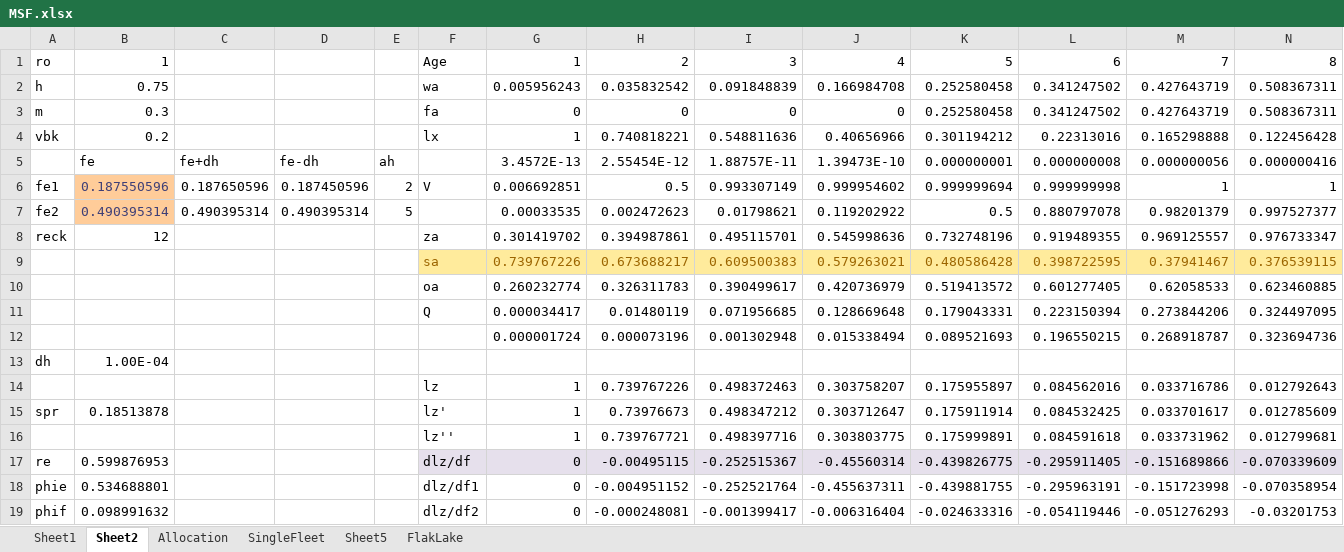
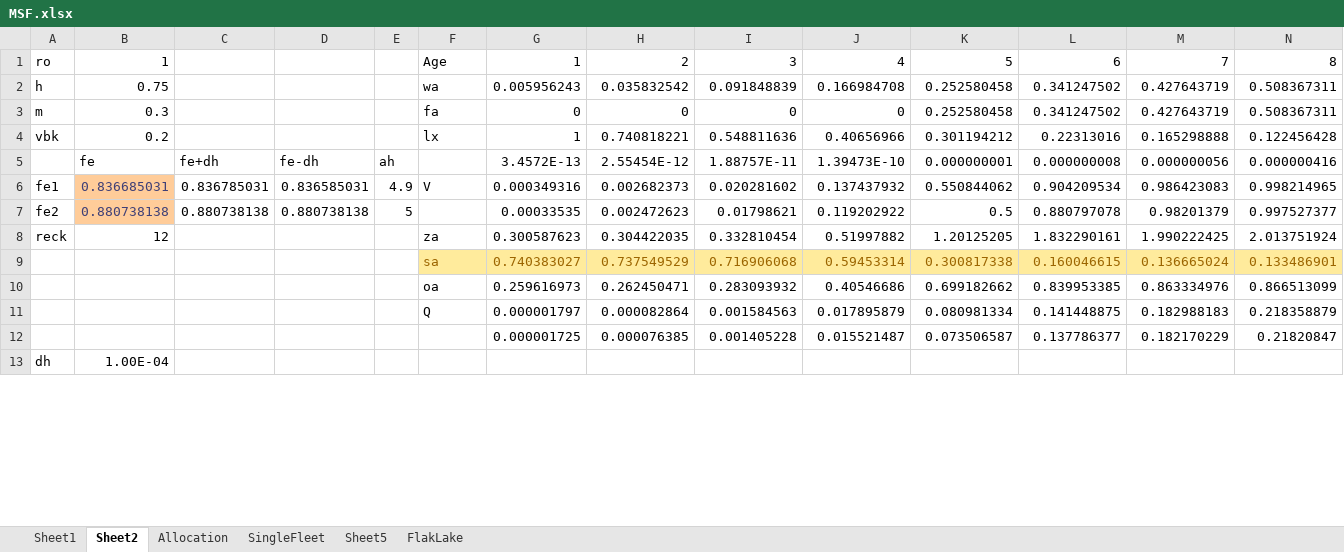
Before and after one commit to smartell/iSCAM, an Excel workbook: examples/MSF.xlsx, sheet Sheet2, drawn as a sheet; only a part is shown; values as stored, in another font and other column widths than the file's, no borders; charts and pictures not drawn; removed rows and columns are numbered as before the commit, all else as after; rows hold the shown columns only; the diff covers the shown part only; the diff names each change by its address in the sheet, - before the commit and + after, or states it on an @@ line.

```diff
--- a/examples/MSF.xlsx (sheet Sheet2)
+++ b/examples/MSF.xlsx (sheet Sheet2)
-row 6: fe1 | 0.187550596 | 0.187650596 | 0.187450596 | 2 | V | 0.006692851 | 0.5 | 0.993307149 | 0.999954602 | 0.999999694 | 0.999999998 | 1 | 1
+row 6: fe1 | 0.836685031 | 0.836785031 | 0.836585031 | 4.9 | V | 0.000349316 | 0.002682373 | 0.020281602 | 0.137437932 | 0.550844062 | 0.904209534 | 0.986423083 | 0.998214965
-B7: 0.490395314
+B7: 0.880738138
-C7: 0.490395314
+C7: 0.880738138
-D7: 0.490395314
+D7: 0.880738138
-row 8: reck | 12 |  |  |  | za | 0.301419702 | 0.394987861 | 0.495115701 | 0.545998636 | 0.732748196 | 0.919489355 | 0.969125557 | 0.976733347
-row 9:  |  |  |  |  | sa | 0.739767226 | 0.673688217 | 0.609500383 | 0.579263021 | 0.480586428 | 0.398722595 | 0.37941467 | 0.376539115
-row 10:  |  |  |  |  | oa | 0.260232774 | 0.326311783 | 0.390499617 | 0.420736979 | 0.519413572 | 0.601277405 | 0.62058533 | 0.623460885
-row 11:  |  |  |  |  | Q | 0.000034417 | 0.01480119 | 0.071956685 | 0.128669648 | 0.179043331 | 0.223150394 | 0.273844206 | 0.324497095
-row 12:  |  |  |  |  |  | 0.000001724 | 0.000073196 | 0.001302948 | 0.015338494 | 0.089521693 | 0.196550215 | 0.268918787 | 0.323694736
+row 8: reck | 12 |  |  |  | za | 0.300587623 | 0.304422035 | 0.332810454 | 0.51997882 | 1.20125205 | 1.832290161 | 1.990222425 | 2.013751924
+row 9:  |  |  |  |  | sa | 0.740383027 | 0.737549529 | 0.716906068 | 0.59453314 | 0.300817338 | 0.160046615 | 0.136665024 | 0.133486901
+row 10:  |  |  |  |  | oa | 0.259616973 | 0.262450471 | 0.283093932 | 0.40546686 | 0.699182662 | 0.839953385 | 0.863334976 | 0.866513099
+row 11:  |  |  |  |  | Q | 0.000001797 | 0.000082864 | 0.001584563 | 0.017895879 | 0.080981334 | 0.141448875 | 0.182988183 | 0.218358879
+row 12:  |  |  |  |  |  | 0.000001725 | 0.000076385 | 0.001405228 | 0.015521487 | 0.073506587 | 0.137786377 | 0.182170229 | 0.21820847
-row 14:  |  |  |  |  | lz | 1 | 0.739767226 | 0.498372463 | 0.303758207 | 0.175955897 | 0.084562016 | 0.033716786 | 0.012792643
-row 15: spr | 0.18513878 |  |  |  | lz' | 1 | 0.73976673 | 0.498347212 | 0.303712647 | 0.175911914 | 0.084532425 | 0.033701617 | 0.012785609
-row 16:  |  |  |  |  | lz'' | 1 | 0.739767721 | 0.498397716 | 0.303803775 | 0.175999891 | 0.084591618 | 0.033731962 | 0.012799681
-row 17: re | 0.599876953 |  |  |  | dlz/df | 0 | -0.00495115 | -0.252515367 | -0.45560314 | -0.439826775 | -0.295911405 | -0.151689866 | -0.070339609
-row 18: phie | 0.534688801 |  |  |  | dlz/df1 | 0 | -0.004951152 | -0.252521764 | -0.455637311 | -0.439881755 | -0.295963191 | -0.151723998 | -0.070358954
-row 19: phif | 0.098991632 |  |  |  | dlz/df2 | 0 | -0.000248081 | -0.001399417 | -0.006316404 | -0.024633316 | -0.054119446 | -0.051276293 | -0.03201753
```
Also changed, not shown: 32 added rows, 26 removed rows and 31 edited cells elsewhere in this sheet, sheet Allocation, charts or pictures, 3 other files.
